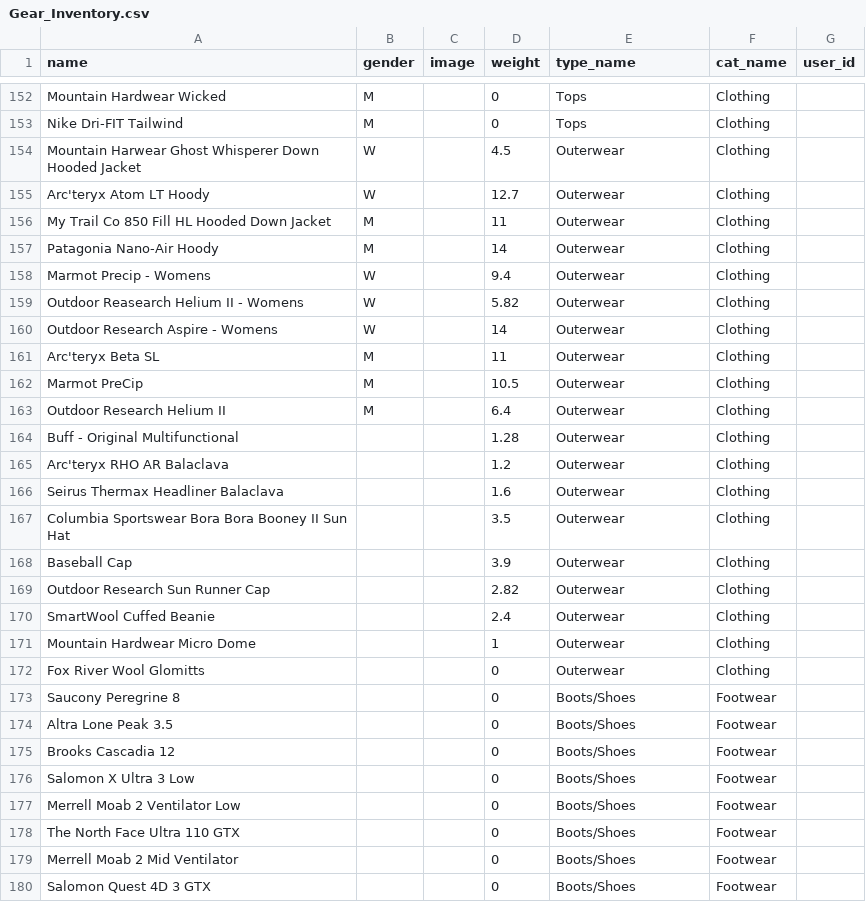
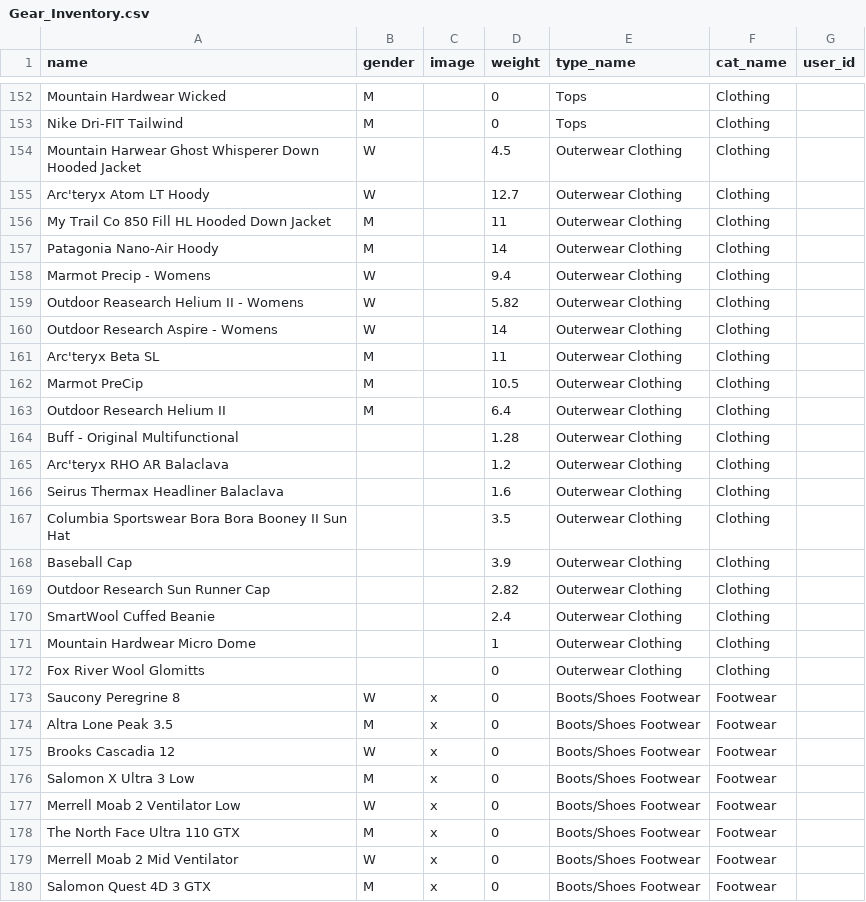
Before and after one commit to badamato/react-shakedown-app, a CSV file: db/Gear_Inventory.csv, drawn as a sheet; only a part is shown, gaps mark what is left out; the diff covers the shown part only.

Commit message:
created unique foreign keys for gear_inventory

```diff
--- a/db/Gear_Inventory.csv
+++ b/db/Gear_Inventory.csv
@@ -153,28 +153,28 @@ Mountain Hardwear Wicked,M,,0,Tops,Clothing,
 Nike Dri-FIT Tailwind,M,,0,Tops,Clothing,
-Mountain Harwear Ghost Whisperer Down Hooded Jacket,W,,4.5,Outerwear,Clothing,
-Arc'teryx  Atom LT Hoody,W,,12.7,Outerwear,Clothing,
-My Trail Co 850 Fill HL Hooded Down Jacket,M,,11,Outerwear,Clothing,
-Patagonia Nano-Air Hoody,M,,14,Outerwear,Clothing,
-Marmot Precip - Womens,W,,9.4,Outerwear,Clothing,
-Outdoor Reasearch Helium II - Womens,W,,5.82,Outerwear,Clothing,
-Outdoor Research Aspire - Womens,W,,14,Outerwear,Clothing,
-Arc'teryx Beta SL,M,,11,Outerwear,Clothing,
-Marmot PreCip,M,,10.5,Outerwear,Clothing,
-Outdoor Research Helium II,M,,6.4,Outerwear,Clothing,
-Buff - Original Multifunctional,,,1.28,Outerwear,Clothing,
-Arc'teryx RHO AR Balaclava,,,1.2,Outerwear,Clothing,
-Seirus Thermax Headliner Balaclava,,,1.6,Outerwear,Clothing,
-Columbia Sportswear Bora Bora Booney II Sun Hat,,,3.5,Outerwear,Clothing,
-Baseball Cap,,,3.9,Outerwear,Clothing,
-Outdoor Research Sun Runner Cap,,,2.82,Outerwear,Clothing,
-SmartWool Cuffed Beanie,,,2.4,Outerwear,Clothing,
-Mountain Hardwear Micro Dome,,,1,Outerwear,Clothing,
-Fox River Wool Glomitts,,,0,Outerwear,Clothing,
-Saucony Peregrine 8,,,0,Boots/Shoes,Footwear,
-Altra Lone Peak 3.5,,,0,Boots/Shoes,Footwear,
-Brooks Cascadia 12,,,0,Boots/Shoes,Footwear,
-Salomon X Ultra 3 Low,,,0,Boots/Shoes,Footwear,
-Merrell Moab 2 Ventilator Low,,,0,Boots/Shoes,Footwear,
-The North Face Ultra 110 GTX,,,0,Boots/Shoes,Footwear,
-Merrell Moab 2 Mid Ventilator,,,0,Boots/Shoes,Footwear,
-Salomon Quest 4D 3 GTX,,,0,Boots/Shoes,Footwear,
+Mountain Harwear Ghost Whisperer Down Hooded Jacket,W,,4.5,Outerwear Clothing,Clothing,
+Arc'teryx  Atom LT Hoody,W,,12.7,Outerwear Clothing,Clothing,
+My Trail Co 850 Fill HL Hooded Down Jacket,M,,11,Outerwear Clothing,Clothing,
+Patagonia Nano-Air Hoody,M,,14,Outerwear Clothing,Clothing,
+Marmot Precip - Womens,W,,9.4,Outerwear Clothing,Clothing,
+Outdoor Reasearch Helium II - Womens,W,,5.82,Outerwear Clothing,Clothing,
+Outdoor Research Aspire - Womens,W,,14,Outerwear Clothing,Clothing,
+Arc'teryx Beta SL,M,,11,Outerwear Clothing,Clothing,
+Marmot PreCip,M,,10.5,Outerwear Clothing,Clothing,
+Outdoor Research Helium II,M,,6.4,Outerwear Clothing,Clothing,
+Buff - Original Multifunctional,,,1.28,Outerwear Clothing,Clothing,
+Arc'teryx RHO AR Balaclava,,,1.2,Outerwear Clothing,Clothing,
+Seirus Thermax Headliner Balaclava,,,1.6,Outerwear Clothing,Clothing,
+Columbia Sportswear Bora Bora Booney II Sun Hat,,,3.5,Outerwear Clothing,Clothing,
+Baseball Cap,,,3.9,Outerwear Clothing,Clothing,
+Outdoor Research Sun Runner Cap,,,2.82,Outerwear Clothing,Clothing,
+SmartWool Cuffed Beanie,,,2.4,Outerwear Clothing,Clothing,
+Mountain Hardwear Micro Dome,,,1,Outerwear Clothing,Clothing,
+Fox River Wool Glomitts,,,0,Outerwear Clothing,Clothing,
+Saucony Peregrine 8,W,x,0,Boots/Shoes Footwear,Footwear,
+Altra Lone Peak 3.5,M,x,0,Boots/Shoes Footwear,Footwear,
+Brooks Cascadia 12,W,x,0,Boots/Shoes Footwear,Footwear,
+Salomon X Ultra 3 Low,M,x,0,Boots/Shoes Footwear,Footwear,
+Merrell Moab 2 Ventilator Low,W,x,0,Boots/Shoes Footwear,Footwear,
+The North Face Ultra 110 GTX,M,x,0,Boots/Shoes Footwear,Footwear,
+Merrell Moab 2 Mid Ventilator,W,x,0,Boots/Shoes Footwear,Footwear,
+Salomon Quest 4D 3 GTX,M,x,0,Boots/Shoes Footwear,Footwear,
```
Also changed, not shown: 116 edited cells elsewhere in this file, 2 other files.
